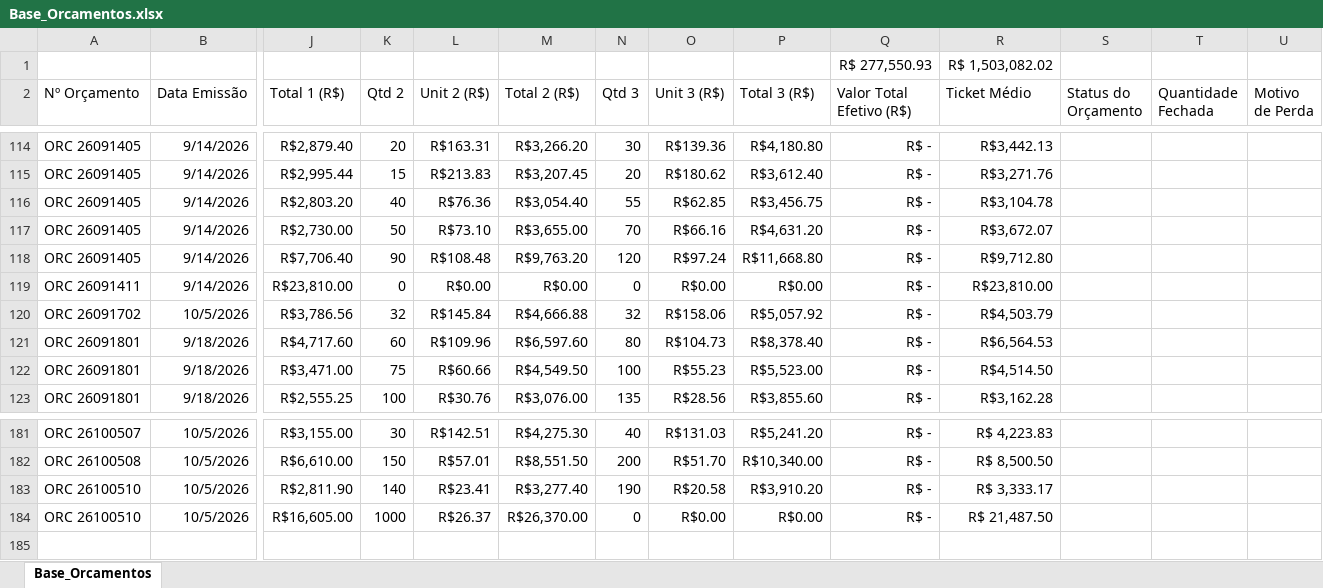
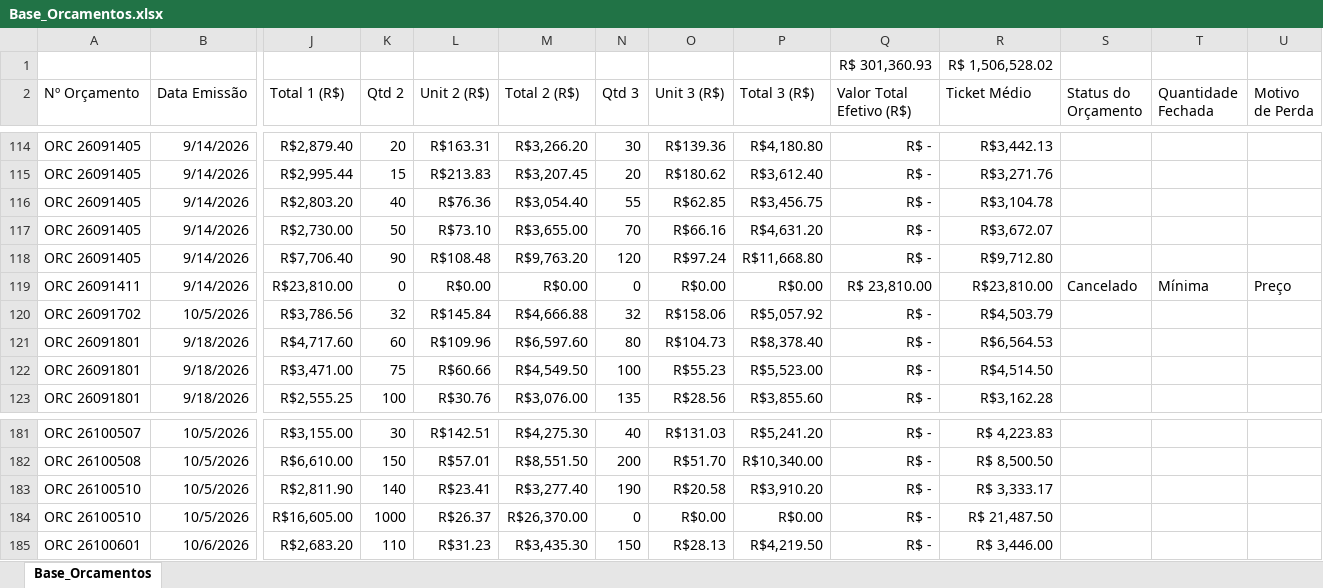
Before and after one commit to dianeLuna1924/index.html, an Excel workbook: Base_Orcamentos.xlsx, sheet Base_Orcamentos, drawn as a sheet; only a part is shown, gaps mark what is left out; values as stored, in another font and other column widths than the file's, no borders; removed rows and columns are numbered as before the commit, all else as after; rows hold the shown columns only; the diff names each change by its address in the sheet, - before the commit and + after, or states it on an @@ line.

Commit message:
Add files via upload

```diff
--- a/Base_Orcamentos.xlsx (sheet Base_Orcamentos)
+++ b/Base_Orcamentos.xlsx (sheet Base_Orcamentos)
-row 1:  |  |  |  |  |  |  |  |  | R$ 277,550.93 | R$ 1,503,082.02
+row 1:  |  |  |  |  |  |  |  |  | R$ 301,360.93 | R$ 1,506,528.02
-Q119 (Valor Total Efetivo (R$)): R$ -
+Q119 (Valor Total Efetivo (R$)): R$ 23,810.00
-S119 (Status do Orçamento): (empty)
+S119 (Status do Orçamento): Cancelado
-T119 (Quantidade Fechada): (empty)
+T119 (Quantidade Fechada): Mínima
-U119 (Motivo de Perda): (empty)
+U119 (Motivo de Perda): Preço
+row 185: ORC 26100601 | 10/6/2026 | R$2,683.20 | 110 | R$31.23 | R$3,435.30 | 150 | R$28.13 | R$4,219.50 | R$ - | R$ 3,446.00
```
